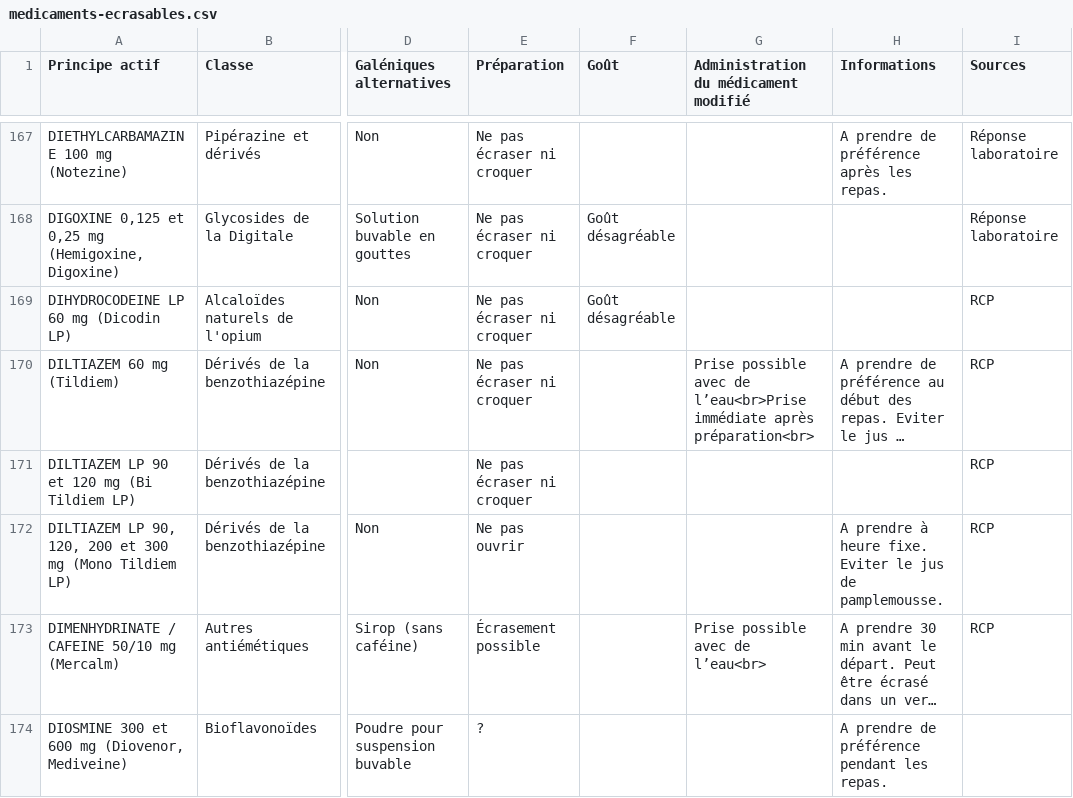
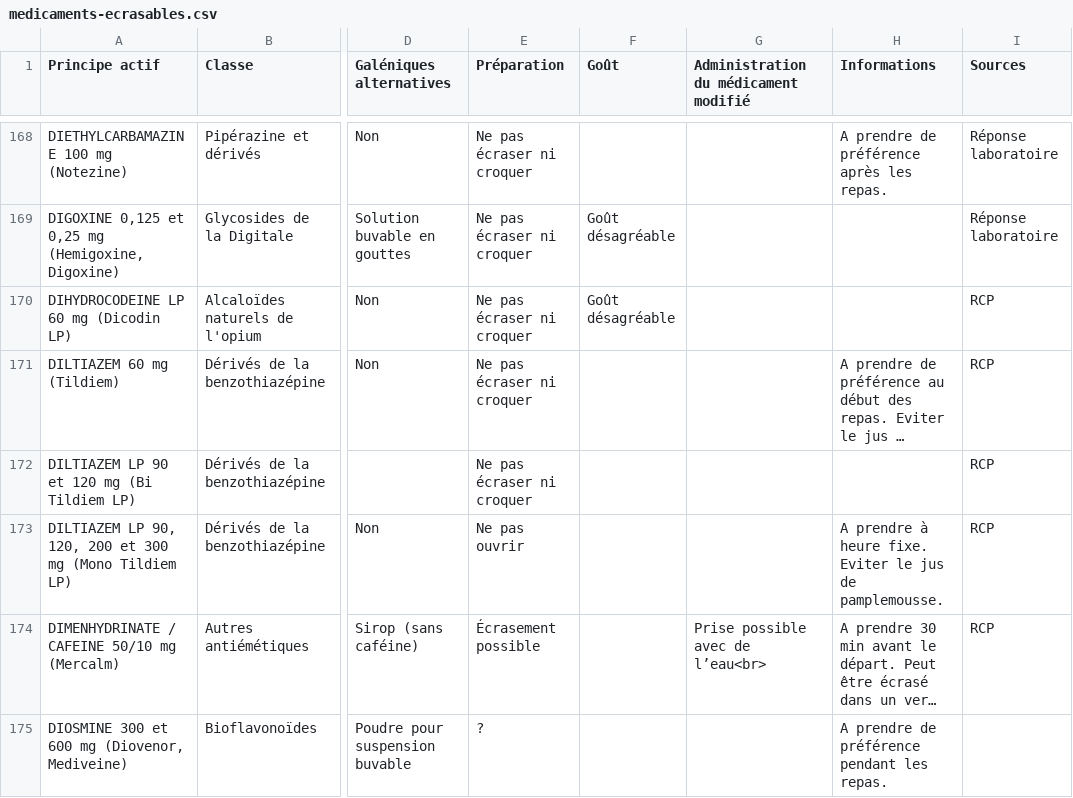
Before and after one commit to djibe/recommandations-medicales, a CSV file: assets/data/medicaments-ecrasables.csv, drawn as a sheet; only a part is shown, gaps mark what is left out; long unchanged cells end in …; addresses are those after the commit; the diff covers the shown part only; the diff names each change by its address in the sheet, - before the commit and + after, or states it on an @@ line.

```diff
--- a/assets/data/medicaments-ecrasables.csv
+++ b/assets/data/medicaments-ecrasables.csv
-G171: Prise possible avec de l’eau<br>Prise immédiate après préparation<br>
+G171: (empty)
```
Also changed, not shown: 1 added row and 10 edited cells elsewhere in this file, 2 other files.
